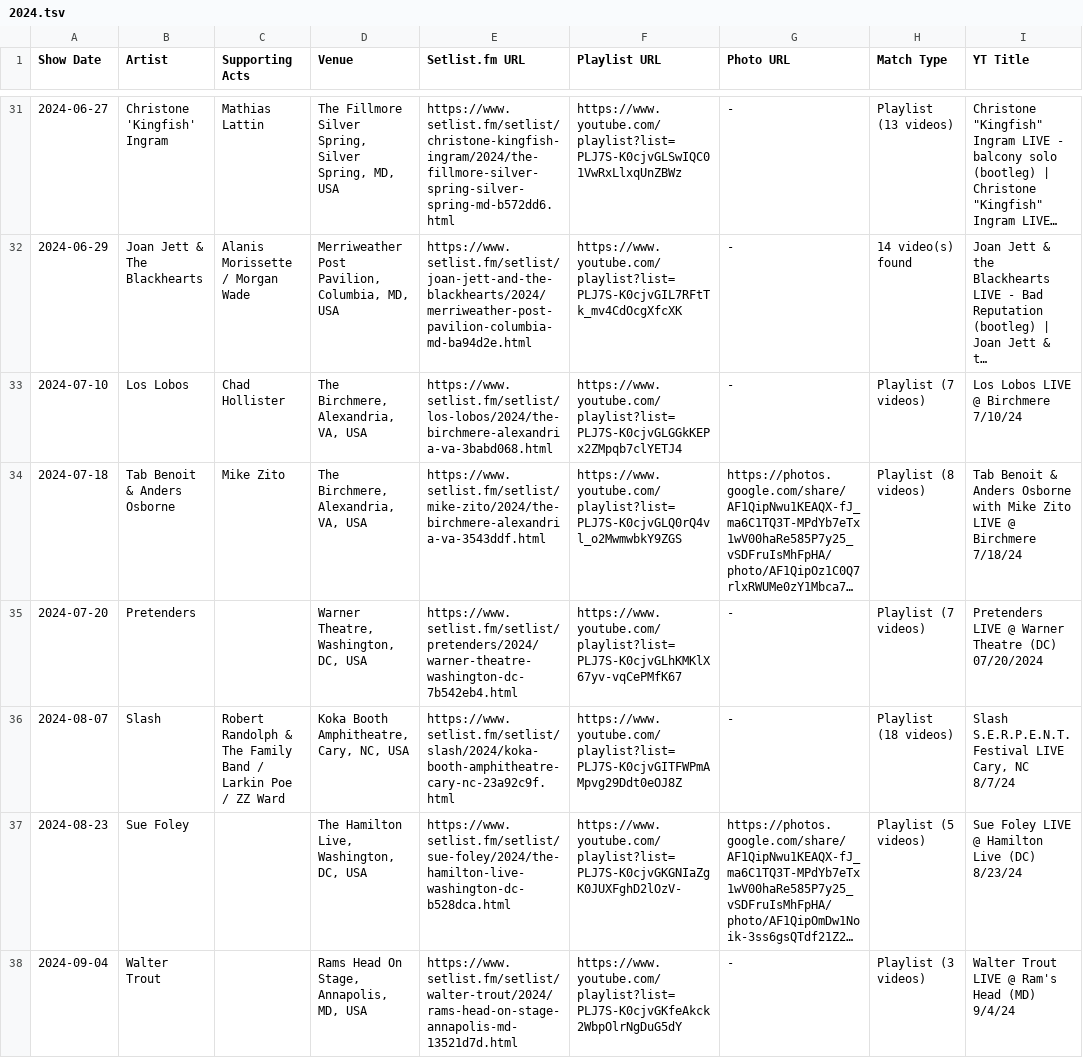
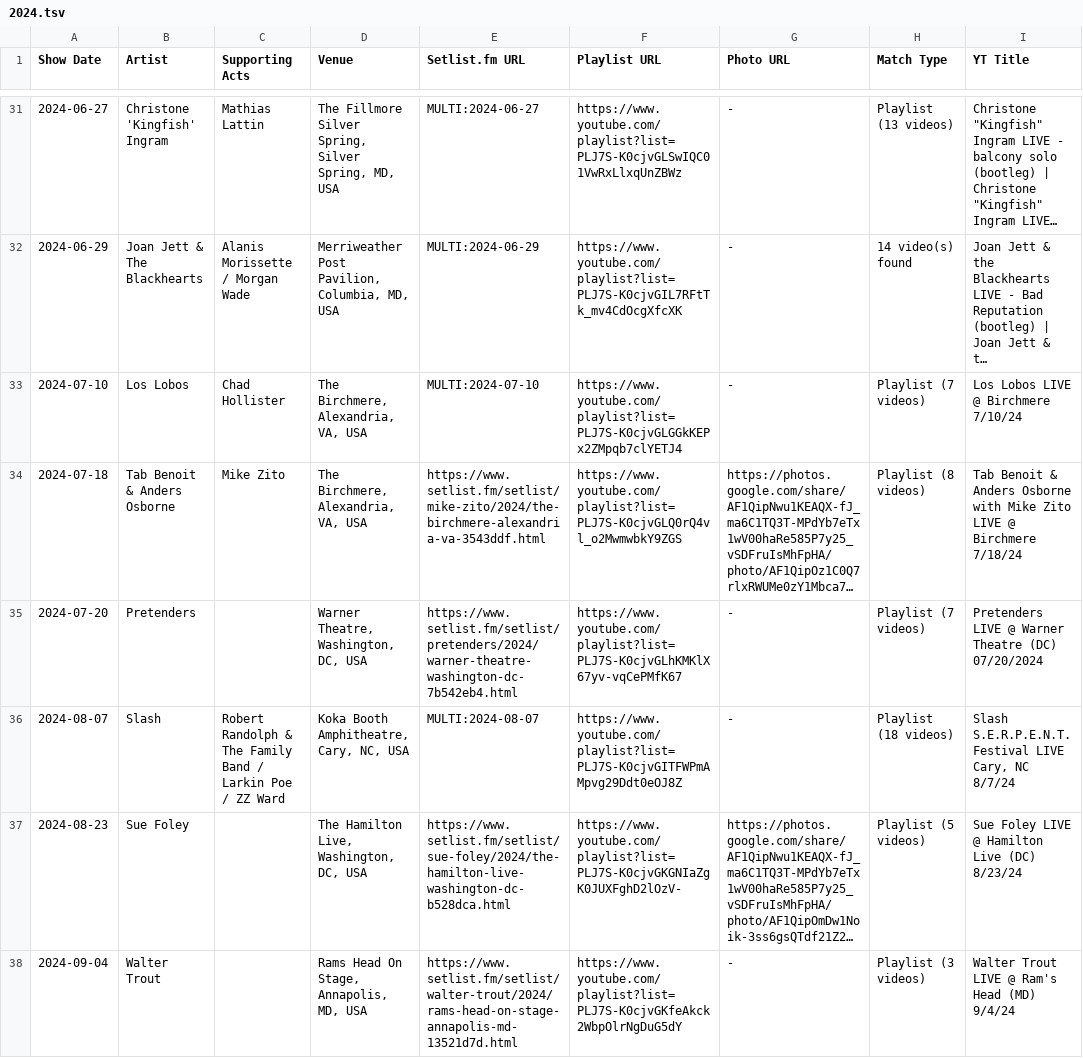
Before and after one commit to dan2bit/live-shows, a TSV file: history/2024.tsv, drawn as a sheet; only a part is shown, gaps mark what is left out; long unchanged cells end in …; the diff covers the shown part only; the diff names each change by its address in the sheet, - before the commit and + after, or states it on an @@ line.

Commit message:
history/2024.tsv: set col5 to MULTI for 29 multi-act shows per issue #49 (anomalies 07-18/09-19 and NOT-FOUND 10-16/12-05 left as single)

```diff
--- a/history/2024.tsv
+++ b/history/2024.tsv
-E31 (Setlist.fm URL): https://www.setlist.fm/setlist/christone-kingfish-ingram/2024/the-fillmore-silver-spring-silver-spring-md-b572dd6.html
+E31 (Setlist.fm URL): MULTI:2024-06-27
-E32 (Setlist.fm URL): https://www.setlist.fm/setlist/joan-jett-and-the-blackhearts/2024/merriweather-post-pavilion-columbia-md-ba94d2e.html
+E32 (Setlist.fm URL): MULTI:2024-06-29
-E33 (Setlist.fm URL): https://www.setlist.fm/setlist/los-lobos/2024/the-birchmere-alexandria-va-3babd068.html
+E33 (Setlist.fm URL): MULTI:2024-07-10
-E36 (Setlist.fm URL): https://www.setlist.fm/setlist/slash/2024/koka-booth-amphitheatre-cary-nc-23a92c9f.html
+E36 (Setlist.fm URL): MULTI:2024-08-07
```
Also changed, not shown: 25 edited cells elsewhere in this file.
